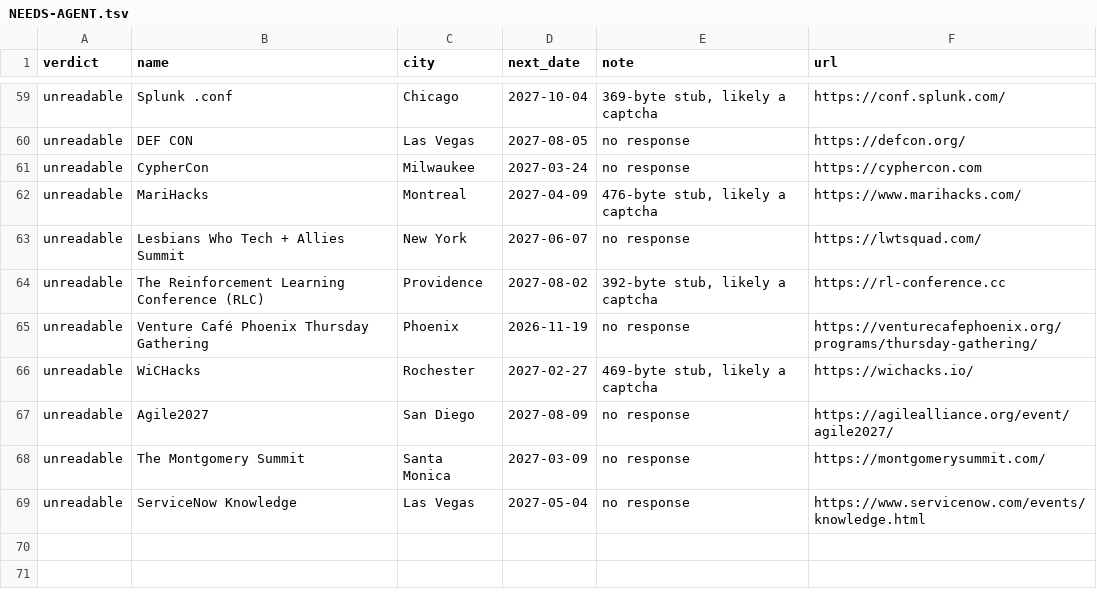
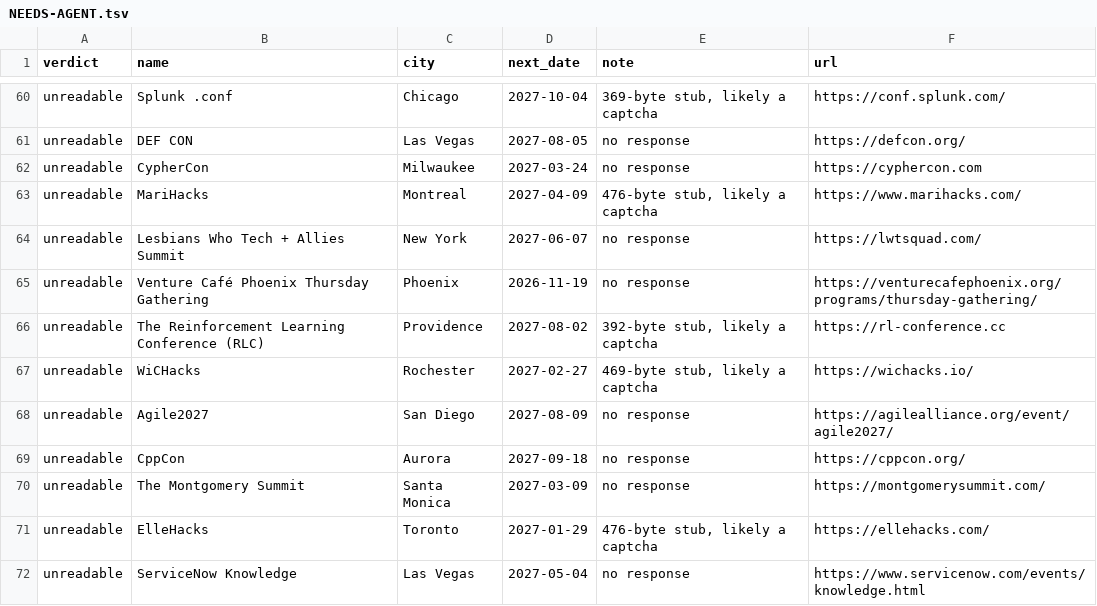
Before and after one commit to Burhan3737/connectWithTechies, a TSV file: data/review/NEEDS-AGENT.tsv, drawn as a sheet; only a part is shown, gaps mark what is left out; the diff covers the shown part only.

```diff
--- a/data/review/NEEDS-AGENT.tsv
+++ b/data/review/NEEDS-AGENT.tsv
@@ -63,7 +64,9 @@ unreadable	MariHacks	Montreal	2027-04-09	476-byte stub, likely a captcha	https:/
 unreadable	Lesbians Who Tech + Allies Summit	New York	2027-06-07	no response	https://lwtsquad.com/
+unreadable	Venture Café Phoenix Thursday Gathering	Phoenix	2026-11-19	no response	https://venturecafephoenix.org/programs/thursday-gathering/
 unreadable	The Reinforcement Learning Conference (RLC)	Providence	2027-08-02	392-byte stub, likely a captcha	https://rl-conference.cc
-unreadable	Venture Café Phoenix Thursday Gathering	Phoenix	2026-11-19	no response	https://venturecafephoenix.org/programs/thursday-gathering/
 unreadable	WiCHacks	Rochester	2027-02-27	469-byte stub, likely a captcha	https://wichacks.io/
 unreadable	Agile2027	San Diego	2027-08-09	no response	https://agilealliance.org/event/agile2027/
+unreadable	CppCon	Aurora	2027-09-18	no response	https://cppcon.org/
 unreadable	The Montgomery Summit	Santa Monica	2027-03-09	no response	https://montgomerysummit.com/
+unreadable	ElleHacks	Toronto	2027-01-29	476-byte stub, likely a captcha	https://ellehacks.com/
 unreadable	ServiceNow Knowledge	Las Vegas	2027-05-04	no response	https://www.servicenow.com/events/knowledge.html
```
Also changed, not shown: 8 added rows, 7 removed rows, 5 moved rows and 3 edited cells elsewhere in this file, 42 other files.
